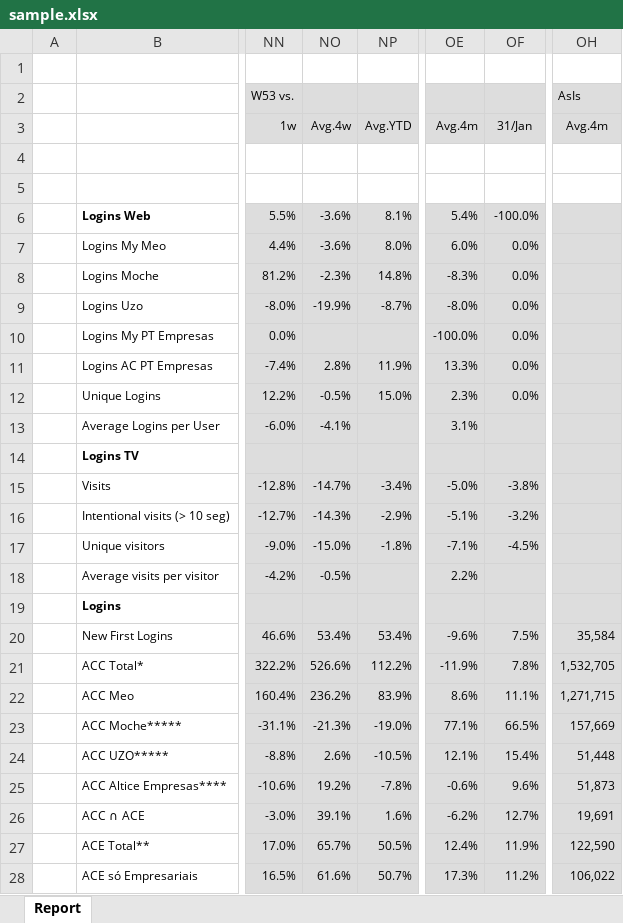
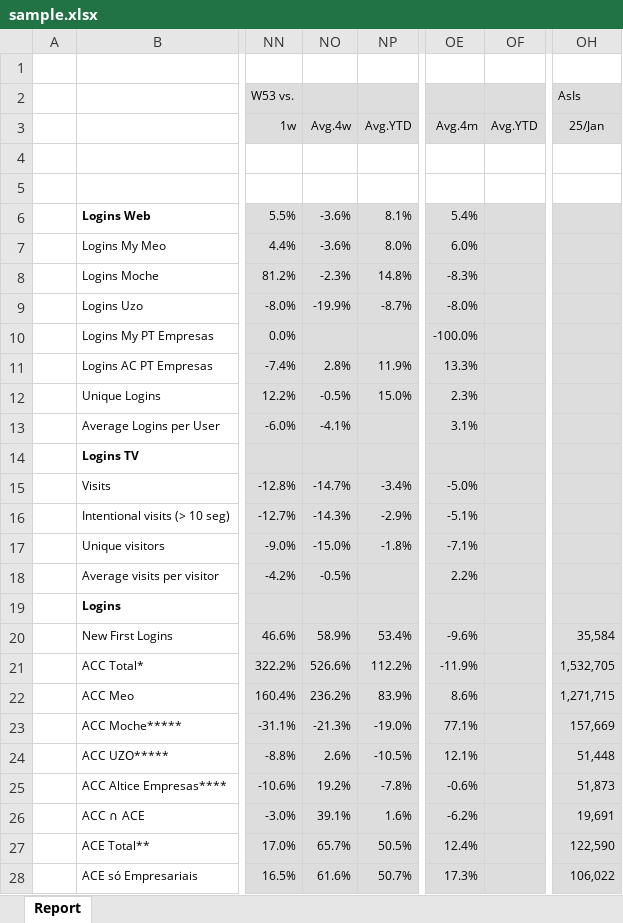
Before and after one commit to jjbento01/kpis_mensais, an Excel workbook: sample.xlsx, sheet Report, drawn as a sheet; only a part is shown, gaps mark what is left out; values as stored, in another font and other column widths than the file's, no borders; the diff covers the shown part only; the diff names each change by its address in the sheet, - before the commit and + after, or states it on an @@ line.

```diff
--- a/sample.xlsx (sheet Report)
+++ b/sample.xlsx (sheet Report)
-OF3: 31/Jan
+OF3: Avg.YTD
-OH3 (AsIs): Avg.4m
+OH3 (AsIs): 25/Jan
-OF6: -100.0%
+OF6: (empty)
-OF7:OF12: 0.0%
+OF7:OF12: (empty)
-OF15: -3.8%
+OF15: (empty)
-OF16: -3.2%
+OF16: (empty)
-OF17: -4.5%
+OF17: (empty)
-NO20: 53.4%
+NO20: 58.9%
-OF20: 7.5%
+OF20: (empty)
-OF21: 7.8%
+OF21: (empty)
-OF22: 11.1%
+OF22: (empty)
-OF23: 66.5%
+OF23: (empty)
-OF24: 15.4%
+OF24: (empty)
-OF25: 9.6%
+OF25: (empty)
-OF26: 12.7%
+OF26: (empty)
-OF27: 11.9%
+OF27: (empty)
-OF28: 11.2%
+OF28: (empty)
```
Also changed, not shown: 20 edited cells elsewhere in this sheet, 6 other files.
